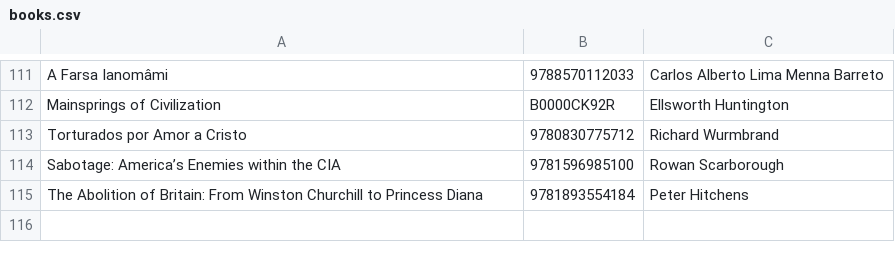
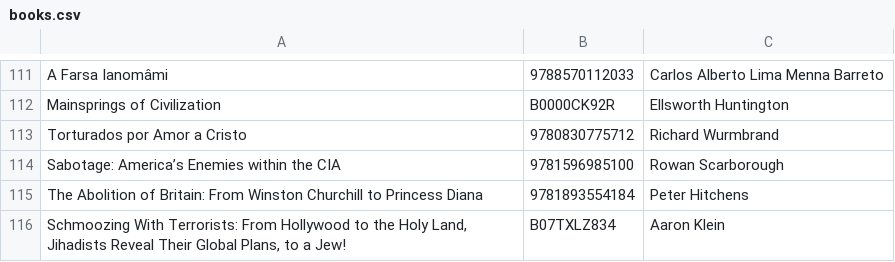
Before and after one commit to xunilrj/xunilrj.github.io, a CSV file: livrosdb/books.csv, drawn as a sheet; only a part is shown, gaps mark what is left out; the diff names each change by its address in the sheet, - before the commit and + after, or states it on an @@ line.

```diff
--- a/livrosdb/books.csv
+++ b/livrosdb/books.csv
+row 116: Schmoozing With Terrorists: From Hollywood to the Holy Land, Jihadists Reveal Their Global Plans, to a Jew! | B07TXLZ834 | Aaron Klein
```
Also changed, not shown: livrosdb/suggestion.links.csv, 4 other files.
